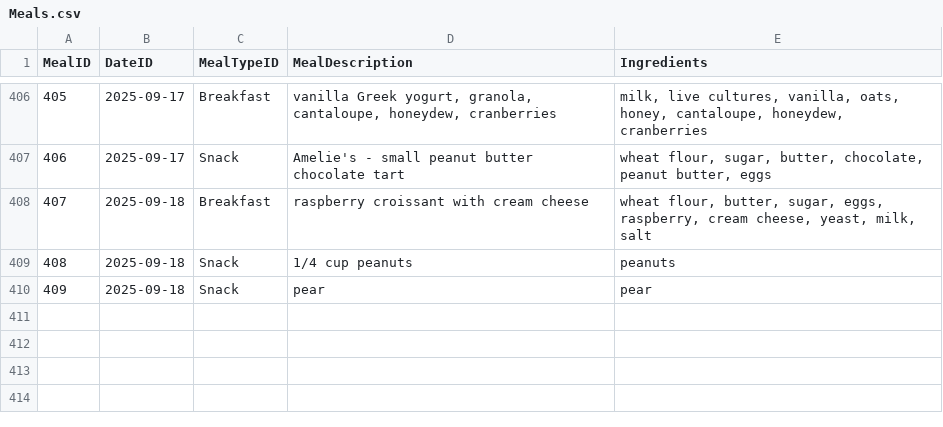
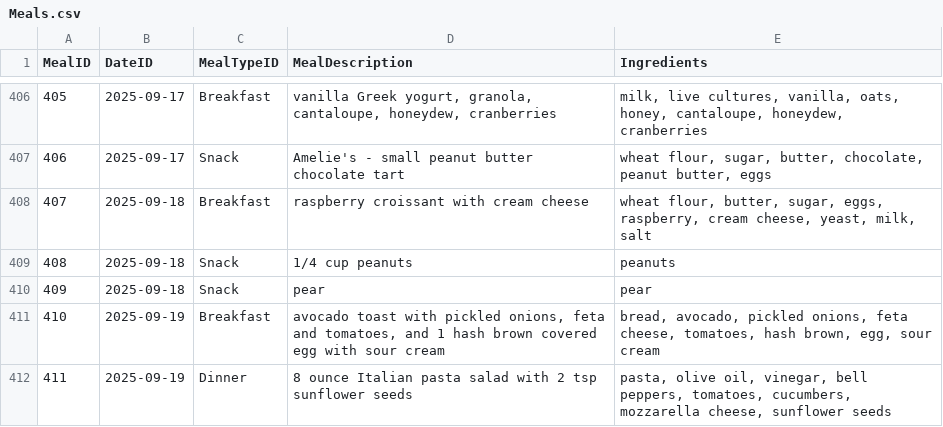
Before and after one commit to garyecohen/nutrition-journal, a CSV file: Meals.csv, drawn as a sheet; only a part is shown, gaps mark what is left out.

```diff
--- a/Meals.csv
+++ b/Meals.csv
@@ -410 +410,3 @@ MealID,DateID,MealTypeID,MealDescription,Ingredients
 409,2025-09-18,Snack,pear,pear
+410,2025-09-19,Breakfast,"avocado toast with pickled onions, feta and tomatoes, and 1 hash brown covered egg with sour cream","bread, avocado, pickled onions, feta cheese, tomatoes, hash brown, egg, sour cream"
+411,2025-09-19,Dinner,8 ounce Italian pasta salad with 2 tsp sunflower seeds,"pasta, olive oil, vinegar, bell peppers, tomatoes, cucumbers, mozzarella cheese, sunflower seeds"
```
Also changed, not shown: Nutrients.csv.
